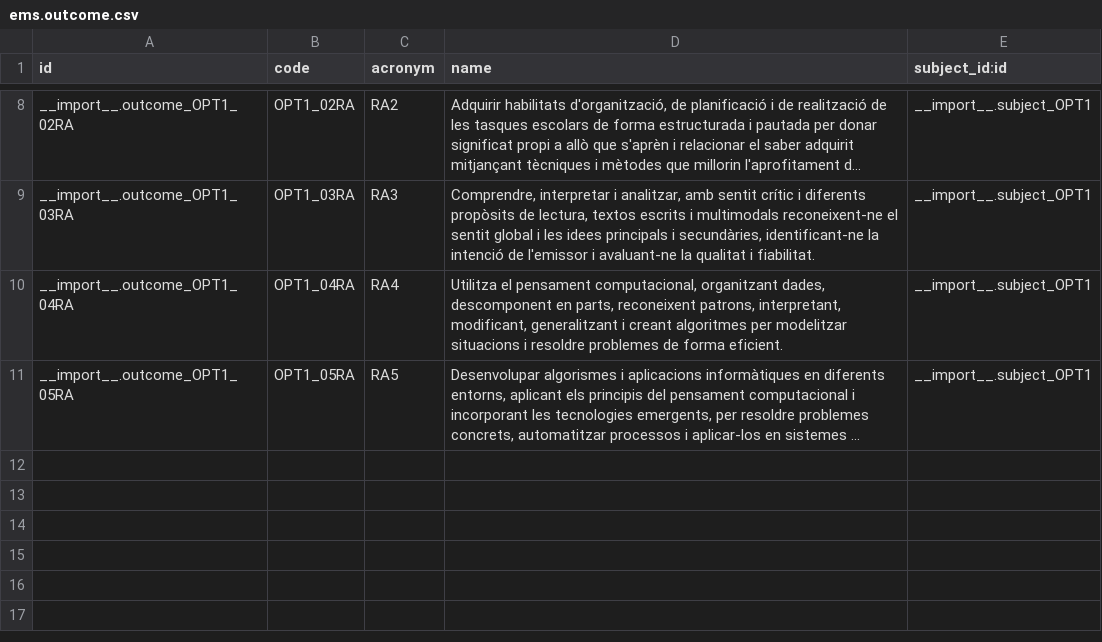
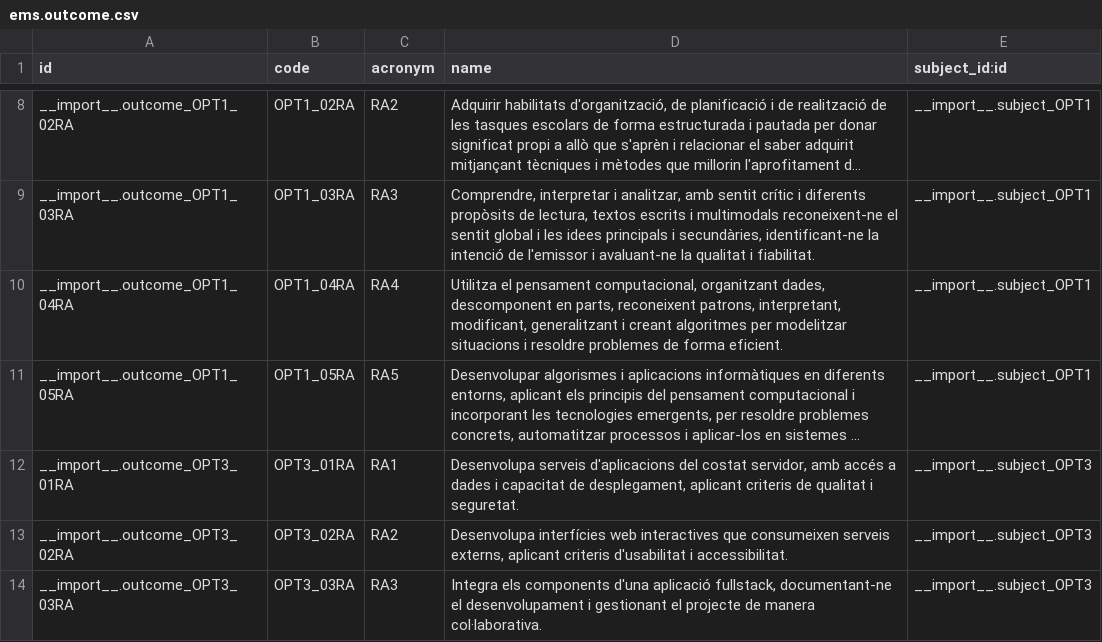
Before and after one commit to ElPuig/EMS, a CSV file: data/custom/ccff/ems.outcome.csv, drawn as a sheet; only a part is shown, gaps mark what is left out; long unchanged cells end in …; the diff names each change by its address in the sheet, - before the commit and + after, or states it on an @@ line.

Commit message:
Add DAM subject grading weights and FullStack MPO (ems.planning)

```diff
--- a/data/custom/ccff/ems.outcome.csv
+++ b/data/custom/ccff/ems.outcome.csv
+row 12: __import__.outcome_OPT3_01RA | OPT3_01RA | RA1 | Desenvolupa serveis d'aplicacions del costat servidor, amb accés a dades i capacitat de desplegament, aplicant criteris de qualitat i seguretat. | __import__.subject_OPT3
+row 13: __import__.outcome_OPT3_02RA | OPT3_02RA | RA2 | Desenvolupa interfícies web interactives que consumeixen serveis externs, aplicant criteris d'usabilitat i accessibilitat. | __import__.subject_OPT3
+row 14: __import__.outcome_OPT3_03RA | OPT3_03RA | RA3 | Integra els components d'una aplicació fullstack, documentant-ne el desenvolupament i gestionant el projecte de manera col·laborativa. | __import__.subject_OPT3
```
Also changed, not shown: 3 other files.
